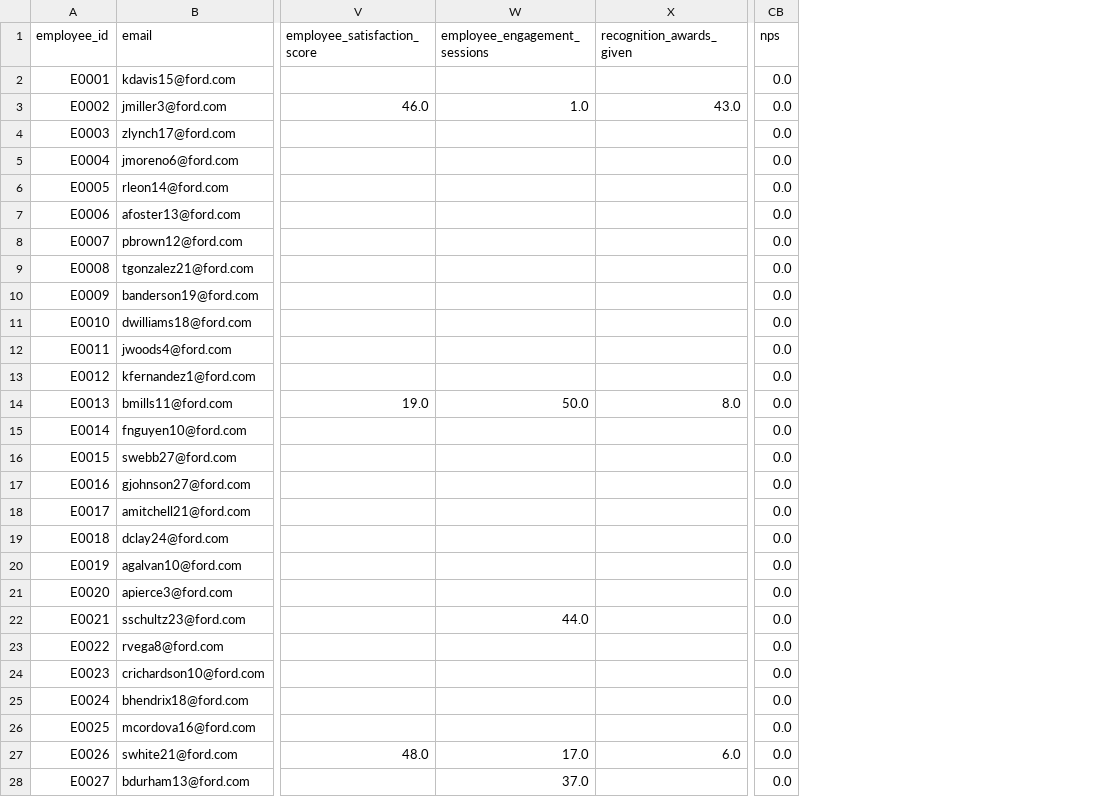
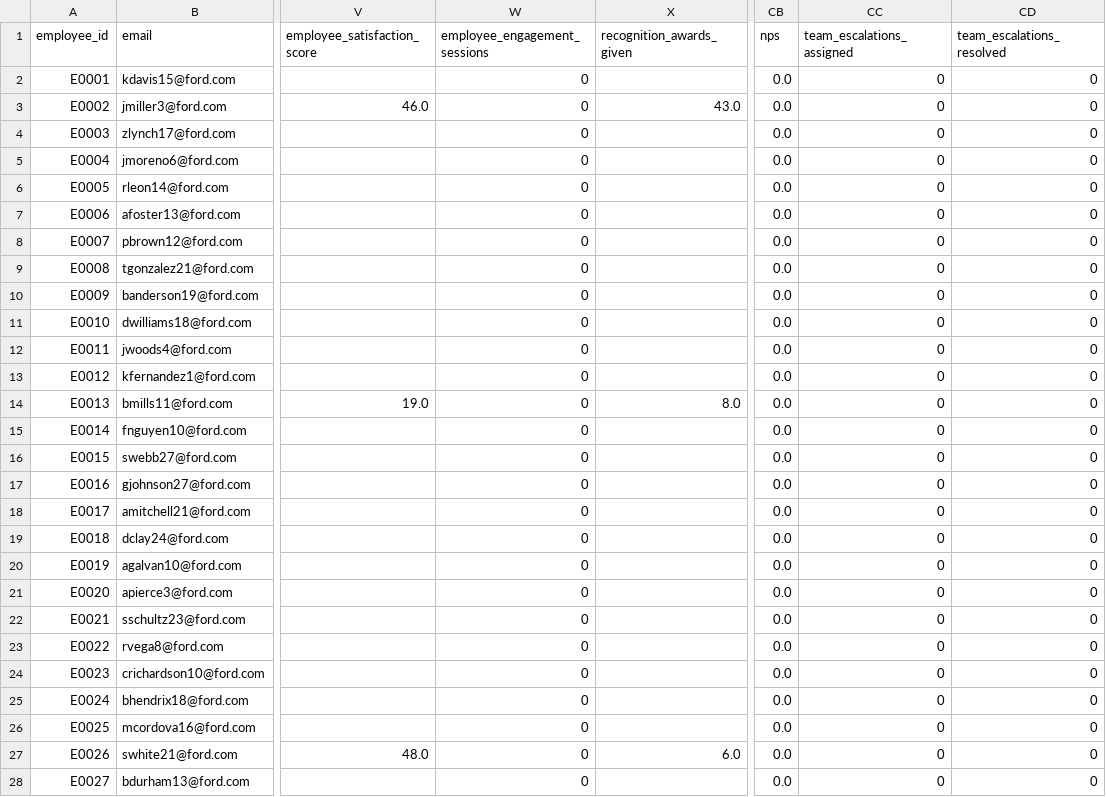
Before and after one commit to Jonathan03ant/-Employee-Performance-Analysis, a CSV file: Employee_Data.csv, drawn as a sheet; only a part is shown, gaps mark what is left out; the diff covers the shown part only; the diff names each change by its address in the sheet, - before the commit and + after, or states it on an @@ line.

```diff
--- a/Employee_Data.csv
+++ b/Employee_Data.csv
+column CC (team_escalations_assigned), rows 2-28: all 0
+column CD (team_escalations_resolved), rows 2-28: all 0
-W2 (employee_engagement_sessions): (empty)
+W2 (employee_engagement_sessions): 0
-W3 (employee_engagement_sessions): 1.0
+W3 (employee_engagement_sessions): 0
-W4:W13 (employee_engagement_sessions): (empty)
+W4:W13 (employee_engagement_sessions): 0
-W14 (employee_engagement_sessions): 50.0
+W14 (employee_engagement_sessions): 0
-W15:W21 (employee_engagement_sessions): (empty)
+W15:W21 (employee_engagement_sessions): 0
-W22 (employee_engagement_sessions): 44.0
+W22 (employee_engagement_sessions): 0
-W23:W26 (employee_engagement_sessions): (empty)
+W23:W26 (employee_engagement_sessions): 0
-W27 (employee_engagement_sessions): 17.0
+W27 (employee_engagement_sessions): 0
-W28 (employee_engagement_sessions): 37.0
+W28 (employee_engagement_sessions): 0
```
Also changed, not shown: 123 edited cells elsewhere in this file, 1 other file.
